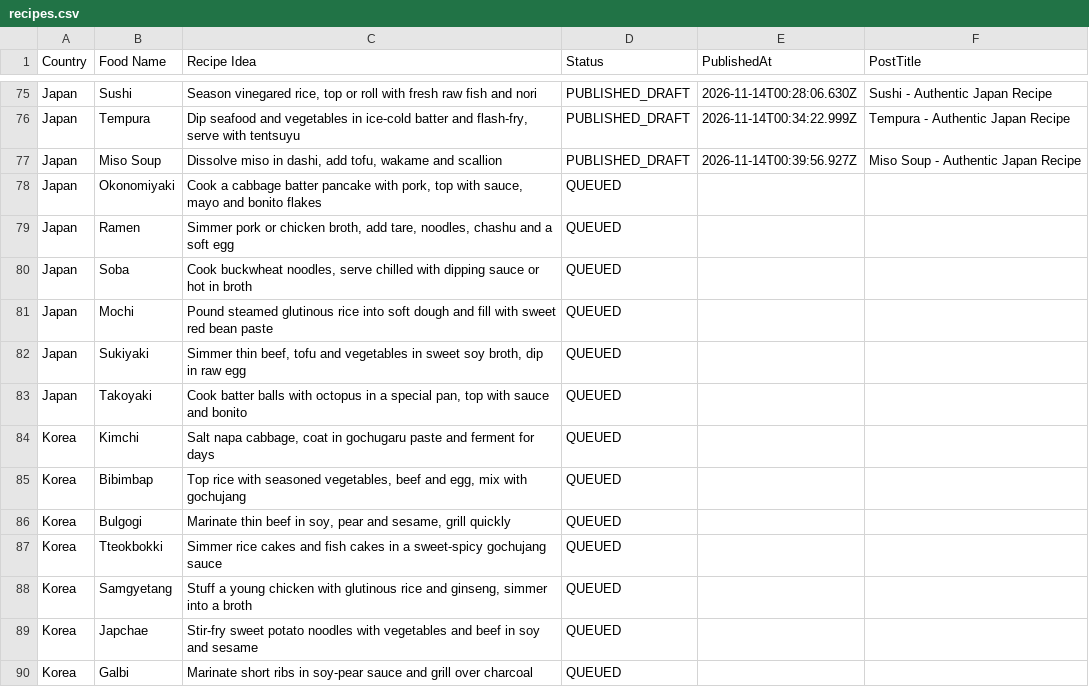
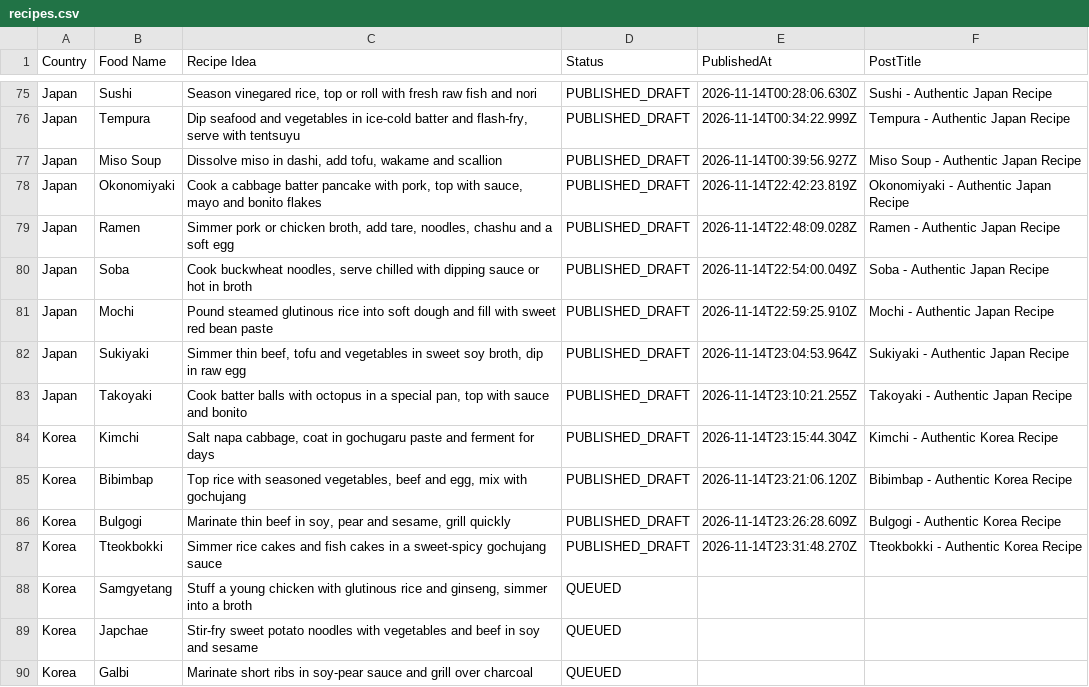
Before and after one commit to Chamidu269/Blogger_Automation, a CSV file: data/recipes.csv, drawn as a sheet; only a part is shown, gaps mark what is left out.

Commit message:
Auto-update recipe queue: published 10 drafts [skip ci]

```diff
--- a/data/recipes.csv
+++ b/data/recipes.csv
@@ -77,12 +77,12 @@ Country,Food Name,Recipe Idea,Status,PublishedAt,PostTitle
 "Japan","Miso Soup","Dissolve miso in dashi, add tofu, wakame and scallion","PUBLISHED_DRAFT","2026-11-14T00:39:56.927Z","Miso Soup - Authentic Japan Recipe"
-"Japan","Okonomiyaki","Cook a cabbage batter pancake with pork, top with sauce, mayo and bonito flakes","QUEUED","",""
-"Japan","Ramen","Simmer pork or chicken broth, add tare, noodles, chashu and a soft egg","QUEUED","",""
-"Japan","Soba","Cook buckwheat noodles, serve chilled with dipping sauce or hot in broth","QUEUED","",""
-"Japan","Mochi","Pound steamed glutinous rice into soft dough and fill with sweet red bean paste","QUEUED","",""
-"Japan","Sukiyaki","Simmer thin beef, tofu and vegetables in sweet soy broth, dip in raw egg","QUEUED","",""
-"Japan","Takoyaki","Cook batter balls with octopus in a special pan, top with sauce and bonito","QUEUED","",""
-"Korea","Kimchi","Salt napa cabbage, coat in gochugaru paste and ferment for days","QUEUED","",""
-"Korea","Bibimbap","Top rice with seasoned vegetables, beef and egg, mix with gochujang","QUEUED","",""
-"Korea","Bulgogi","Marinate thin beef in soy, pear and sesame, grill quickly","QUEUED","",""
-"Korea","Tteokbokki","Simmer rice cakes and fish cakes in a sweet-spicy gochujang sauce","QUEUED","",""
+"Japan","Okonomiyaki","Cook a cabbage batter pancake with pork, top with sauce, mayo and bonito flakes","PUBLISHED_DRAFT","2026-11-14T22:42:23.819Z","Okonomiyaki - Authentic Japan Recipe"
+"Japan","Ramen","Simmer pork or chicken broth, add tare, noodles, chashu and a soft egg","PUBLISHED_DRAFT","2026-11-14T22:48:09.028Z","Ramen - Authentic Japan Recipe"
+"Japan","Soba","Cook buckwheat noodles, serve chilled with dipping sauce or hot in broth","PUBLISHED_DRAFT","2026-11-14T22:54:00.049Z","Soba - Authentic Japan Recipe"
+"Japan","Mochi","Pound steamed glutinous rice into soft dough and fill with sweet red bean paste","PUBLISHED_DRAFT","2026-11-14T22:59:25.910Z","Mochi - Authentic Japan Recipe"
+"Japan","Sukiyaki","Simmer thin beef, tofu and vegetables in sweet soy broth, dip in raw egg","PUBLISHED_DRAFT","2026-11-14T23:04:53.964Z","Sukiyaki - Authentic Japan Recipe"
+"Japan","Takoyaki","Cook batter balls with octopus in a special pan, top with sauce and bonito","PUBLISHED_DRAFT","2026-11-14T23:10:21.255Z","Takoyaki - Authentic Japan Recipe"
+"Korea","Kimchi","Salt napa cabbage, coat in gochugaru paste and ferment for days","PUBLISHED_DRAFT","2026-11-14T23:15:44.304Z","Kimchi - Authentic Korea Recipe"
+"Korea","Bibimbap","Top rice with seasoned vegetables, beef and egg, mix with gochujang","PUBLISHED_DRAFT","2026-11-14T23:21:06.120Z","Bibimbap - Authentic Korea Recipe"
+"Korea","Bulgogi","Marinate thin beef in soy, pear and sesame, grill quickly","PUBLISHED_DRAFT","2026-11-14T23:26:28.609Z","Bulgogi - Authentic Korea Recipe"
+"Korea","Tteokbokki","Simmer rice cakes and fish cakes in a sweet-spicy gochujang sauce","PUBLISHED_DRAFT","2026-11-14T23:31:48.270Z","Tteokbokki - Authentic Korea Recipe"
 "Korea","Samgyetang","Stuff a young chicken with glutinous rice and ginseng, simmer into a broth","QUEUED","",""
```
